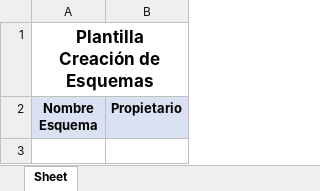
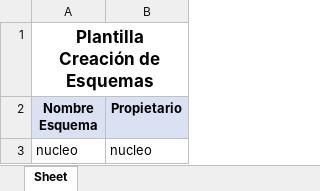
Before and after one commit to FDGalarza/db_request_tool, an Excel workbook: django-tickets-app/media/plantillas/plantilla_creacion_esquemas.xlsx, sheet Sheet, drawn as a sheet; values as stored, in another font and other column widths than the file's, no borders; the diff names each change by its address in the sheet, - before the commit and + after, or states it on an @@ line.

Commit message:
Cambios en crear plantillas

```diff
--- a/django-tickets-app/media/plantillas/plantilla_creacion_esquemas.xlsx (sheet Sheet)
+++ b/django-tickets-app/media/plantillas/plantilla_creacion_esquemas.xlsx (sheet Sheet)
+row 3: nucleo | nucleo
```
Also changed, not shown: 3 other files.
